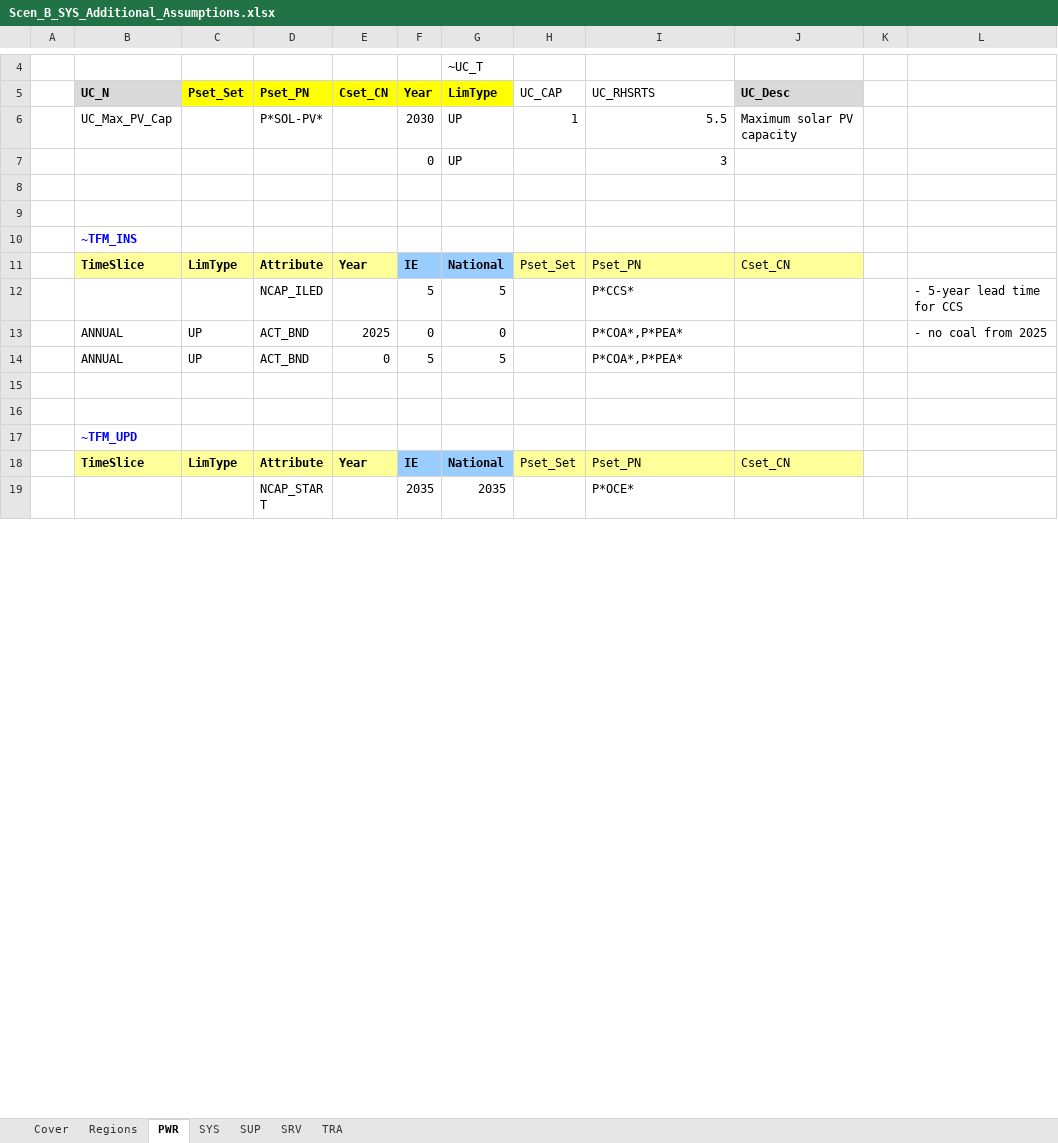
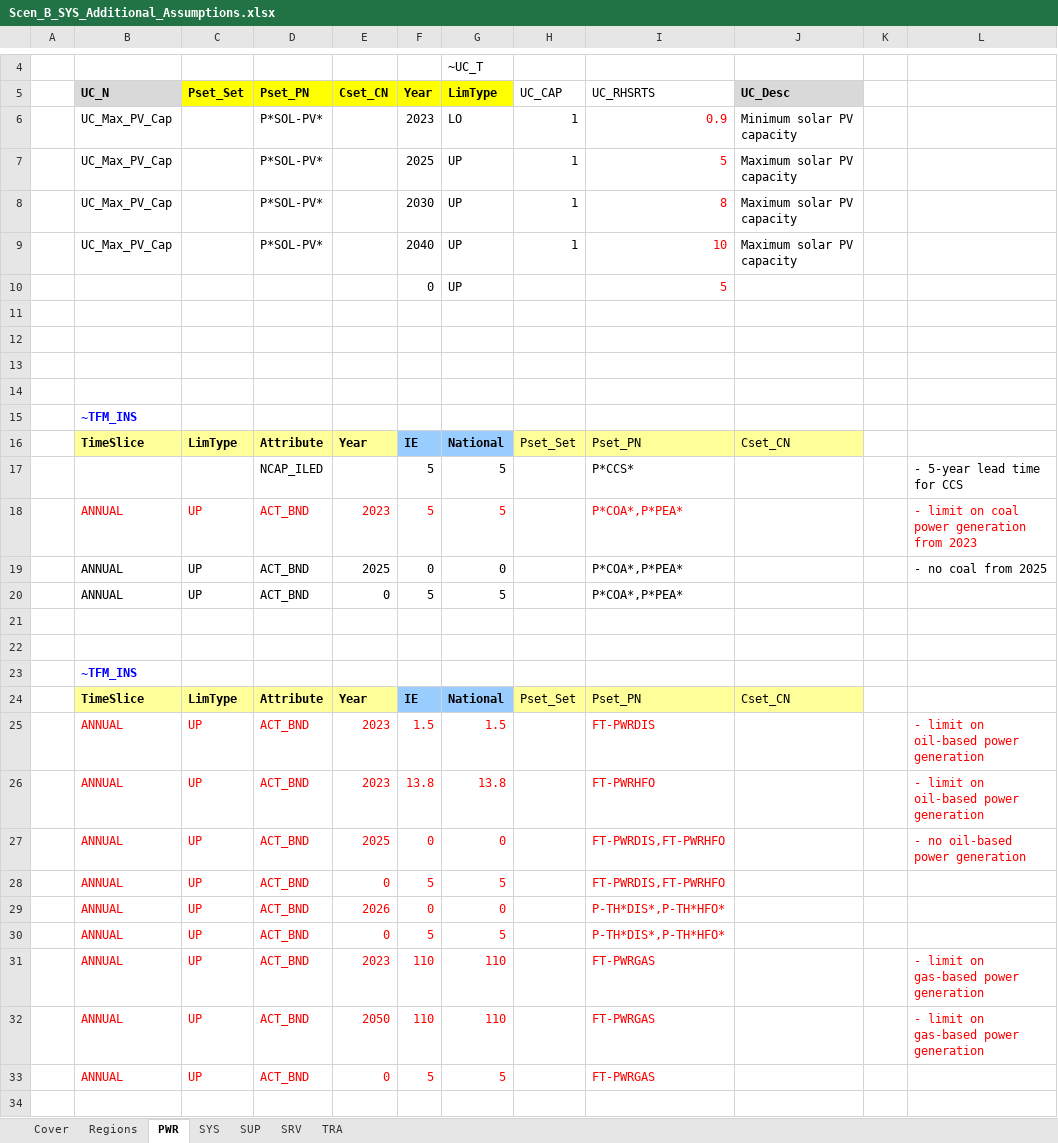
Before and after one commit to MaREI-EPMG/times-ireland-model, an Excel workbook: SuppXLS/Scen_B_SYS_Additional_Assumptions.xlsx, sheet PWR, drawn as a sheet; only a part is shown, gaps mark what is left out; the shorter side is filled out with more unchanged rows; values as stored, in another font and other column widths than the file's, no borders; charts and pictures not drawn; addresses are those after the commit; the diff covers the shown part only; the diff names each change by its address in the sheet, - before the commit and + after, or states it on an @@ line.

Commit message:
Calibration update and additional CB scens
Model with updated calibration, potentials update and new carbon budget scenarios,
small fixes and cleaning

```diff
--- a/SuppXLS/Scen_B_SYS_Additional_Assumptions.xlsx (sheet PWR)
+++ b/SuppXLS/Scen_B_SYS_Additional_Assumptions.xlsx (sheet PWR)
+row 6:  | UC_Max_PV_Cap |  | P*SOL-PV* |  | 2023 | LO | 1 | 0.9 | Minimum solar PV capacity
+row 7:  | UC_Max_PV_Cap |  | P*SOL-PV* |  | 2025 | UP | 1 | 5 | Maximum solar PV capacity
-I8: 5.5
+I8: 8
-I8 text colour: black
+I8 text colour: #FF0000
+row 9:  | UC_Max_PV_Cap |  | P*SOL-PV* |  | 2040 | UP | 1 | 10 | Maximum solar PV capacity
-I10: 3
+I10: 5
-I10 text colour: black
+I10 text colour: #FF0000
+row 11: (empty)
+row 12: (empty)
+row 18:  | ANNUAL | UP | ACT_BND | 2023 | 5 | 5 |  | P*COA*,P*PEA* |  |  | - limit on coal power generation from 2023
+row 21: (empty)
+row 22: (empty)
+row 23:  | ~TFM_INS
+row 24:  | TimeSlice | LimType | Attribute | Year | IE | National | Pset_Set | Pset_PN | Cset_CN
+row 25:  | ANNUAL | UP | ACT_BND | 2023 | 1.5 | 1.5 |  | FT-PWRDIS |  |  | - limit on oil-based power generation
+row 26:  | ANNUAL | UP | ACT_BND | 2023 | 13.8 | 13.8 |  | FT-PWRHFO |  |  | - limit on oil-based power generation
+row 27:  | ANNUAL | UP | ACT_BND | 2025 | 0 | 0 |  | FT-PWRDIS,FT-PWRHFO |  |  | - no oil-based power generation
+row 28:  | ANNUAL | UP | ACT_BND | 0 | 5 | 5 |  | FT-PWRDIS,FT-PWRHFO
+row 29:  | ANNUAL | UP | ACT_BND | 2026 | 0 | 0 |  | P-TH*DIS*,P-TH*HFO*
+row 30:  | ANNUAL | UP | ACT_BND | 0 | 5 | 5 |  | P-TH*DIS*,P-TH*HFO*
+row 31:  | ANNUAL | UP | ACT_BND | 2023 | 110 | 110 |  | FT-PWRGAS |  |  | - limit on gas-based power generation
+row 32:  | ANNUAL | UP | ACT_BND | 2050 | 110 | 110 |  | FT-PWRGAS |  |  | - limit on gas-based power generation
+row 33:  | ANNUAL | UP | ACT_BND | 0 | 5 | 5 |  | FT-PWRGAS
```
Also changed, not shown: 16 added rows, 3 edited cells and cell formats elsewhere in this sheet, formulas that keep their value, charts or pictures, SuppXLS/Scen_B_SUP_DomBioPot_Baseline.xlsx, SuppXLS/Scen_B_SYS_Demands.xlsx, 34 other files.
